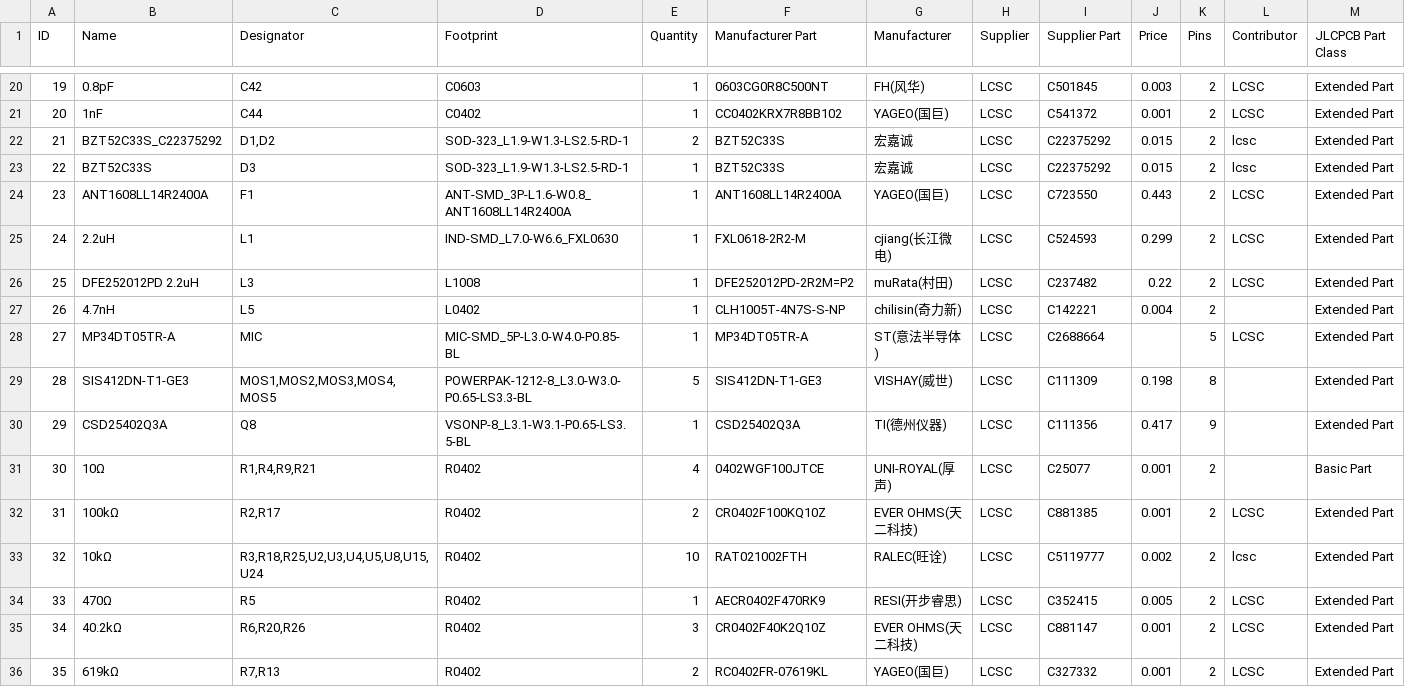
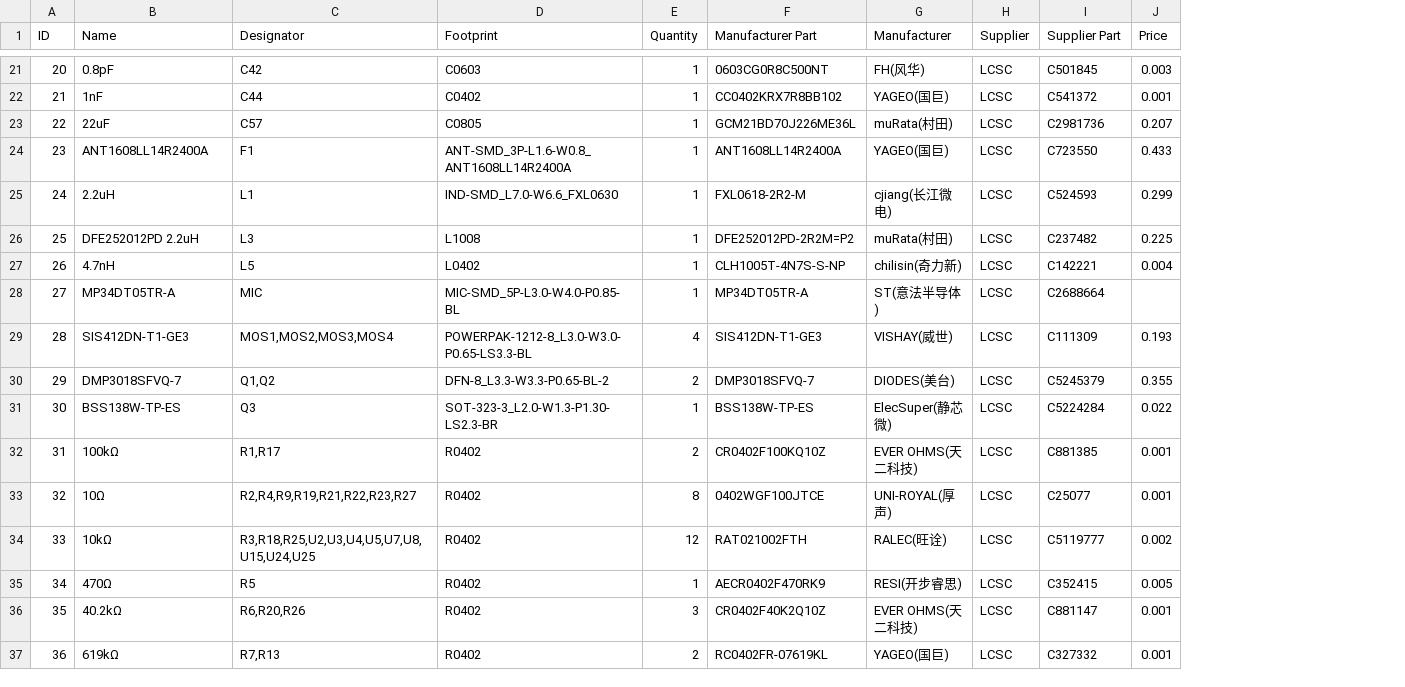
Before and after one commit to BaptisteHudyma/Lamp-Da, a CSV file: electrical/BOM_Lampda_V1_1.csv, drawn as a sheet; only a part is shown, gaps mark what is left out; removed rows and columns are numbered as before the commit, all else as after; the diff covers the shown part only; the diff names each change by its address in the sheet, - before the commit and + after, or states it on an @@ line.

```diff
--- a/electrical/BOM_Lampda_V1_1.csv
+++ b/electrical/BOM_Lampda_V1_1.csv
-column K (Pins), rows 20-21: 2 | 2; rows 24-29: 2 | 2 | 2 | 2 | 5 | 8; rows 32-36: all 2
-column L (Contributor), rows 20-21: LCSC | LCSC; rows 24-28: LCSC | LCSC | LCSC |  | LCSC; rows 32-36: LCSC | lcsc | LCSC | LCSC | LCSC
-column M (JLCPCB Part Class), rows 20-21: Extended Part | Extended Part; rows 24-29: all Extended Part; rows 32-36: all Extended Part
@@ column A (ID) renumbered between rows 7 and 56 @@
-row 22: 21 | BZT52C33S_C22375292 | D1,D2 | SOD-323_L1.9-W1.3-LS2.5-RD-1 | 2 | BZT52C33S | 宏嘉诚 | LCSC | C22375292 | 0.015 | 2 | lcsc | Extended Part
-row 23: 22 | BZT52C33S | D3 | SOD-323_L1.9-W1.3-LS2.5-RD-1 | 1 | BZT52C33S | 宏嘉诚 | LCSC | C22375292 | 0.015 | 2 | lcsc | Extended Part
+row 23: 22 | 22uF | C57 | C0805 | 1 | GCM21BD70J226ME36L | muRata(村田) | LCSC | C2981736 | 0.207
-J24 (Price): 0.443
+J24 (Price): 0.433
-J26 (Price): 0.22
+J26 (Price): 0.225
-C29 (Designator): MOS1,MOS2,MOS3,MOS4,MOS5
+C29 (Designator): MOS1,MOS2,MOS3,MOS4
-E29 (Quantity): 5
+E29 (Quantity): 4
-J29 (Price): 0.198
+J29 (Price): 0.193
-row 30: 29 | CSD25402Q3A | Q8 | VSONP-8_L3.1-W3.1-P0.65-LS3.5-BL | 1 | CSD25402Q3A | TI(德州仪器) | LCSC | C111356 | 0.417 | 9 |  | Extended Part
-row 31: 30 | 10Ω | R1,R4,R9,R21 | R0402 | 4 | 0402WGF100JTCE | UNI-ROYAL(厚声) | LCSC | C25077 | 0.001 | 2 |  | Basic Part
+row 30: 29 | DMP3018SFVQ-7 | Q1,Q2 | DFN-8_L3.3-W3.3-P0.65-BL-2 | 2 | DMP3018SFVQ-7 | DIODES(美台) | LCSC | C5245379 | 0.355
+row 31: 30 | BSS138W-TP-ES | Q3 | SOT-323-3_L2.0-W1.3-P1.30-LS2.3-BR | 1 | BSS138W-TP-ES | ElecSuper(静芯微) | LCSC | C5224284 | 0.022
-C32 (Designator): R2,R17
+C32 (Designator): R1,R17
+row 33: 32 | 10Ω | R2,R4,R9,R19,R21,R22,R23,R27 | R0402 | 8 | 0402WGF100JTCE | UNI-ROYAL(厚声) | LCSC | C25077 | 0.001
-C34 (Designator): R3,R18,R25,U2,U3,U4,U5,U8,U15,U24
+C34 (Designator): R3,R18,R25,U2,U3,U4,U5,U7,U8,U15,U24,U25
-E34 (Quantity): 10
+E34 (Quantity): 12
```
Also changed, not shown: 3 added rows, 3 removed rows and 15 edited cells elsewhere in this file, electrical/PickAndPlace_Lampda_PCB_V1_1.csv, 6 other files.
